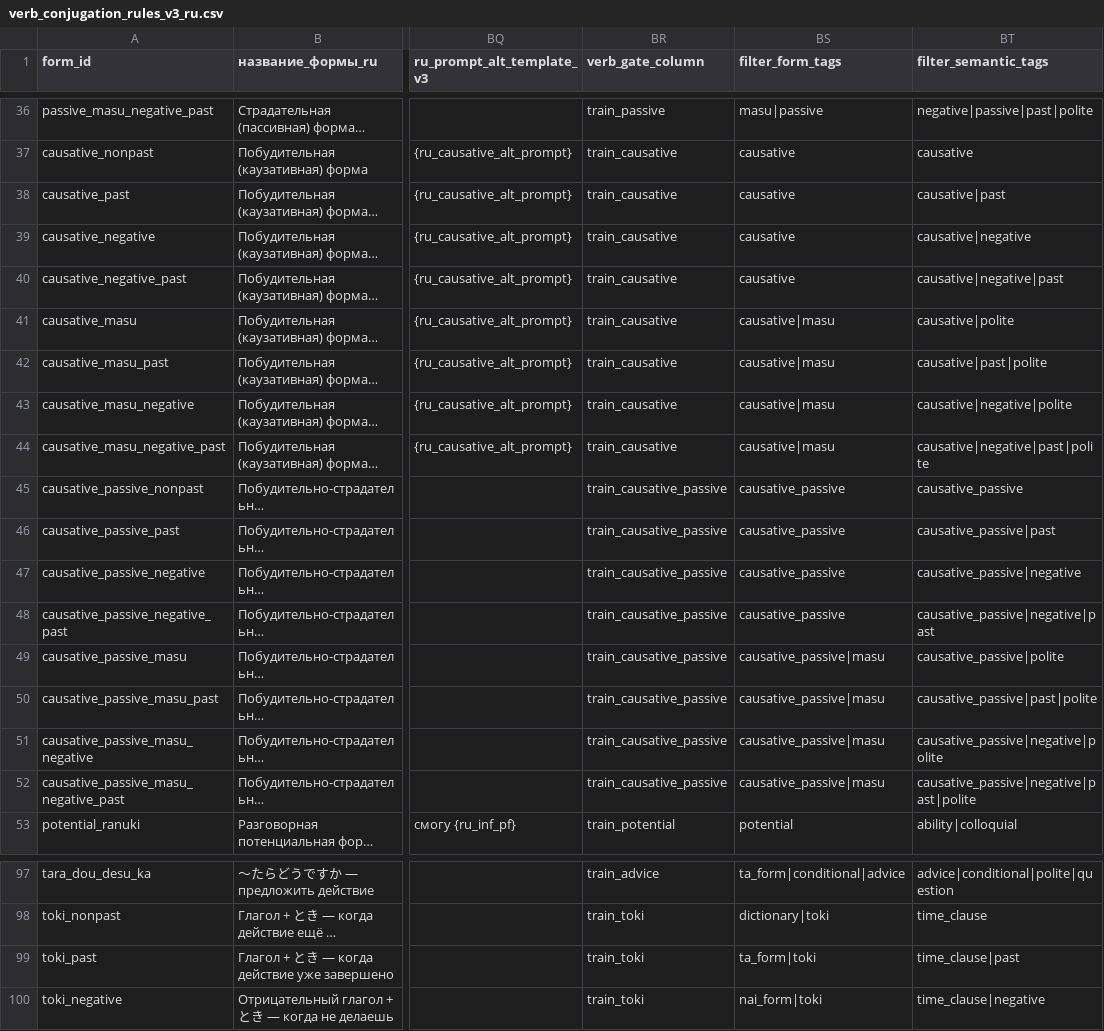
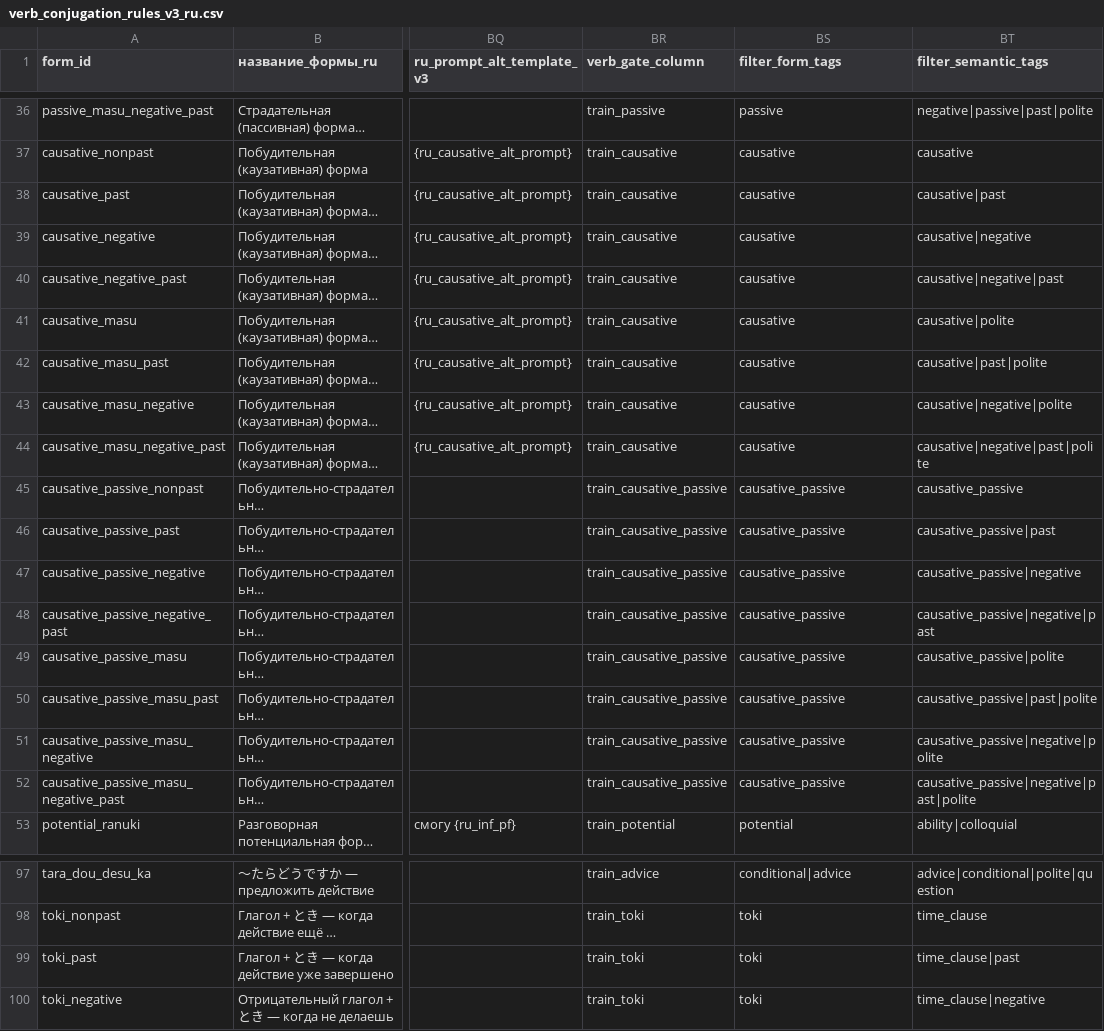
Before and after one commit to mishanemisha/umi, a CSV file: tools/data/verb_conjugation_rules_v3_ru.csv, drawn as a sheet; only a part is shown, gaps mark what is left out; long unchanged cells end in …; the diff covers the shown part only; the diff names each change by its address in the sheet, - before the commit and + after, or states it on an @@ line.

```diff
--- a/tools/data/verb_conjugation_rules_v3_ru.csv
+++ b/tools/data/verb_conjugation_rules_v3_ru.csv
-BS36 (filter_form_tags): masu|passive
+BS36 (filter_form_tags): passive
-BS41:BS44 (filter_form_tags): causative|masu
+BS41:BS44 (filter_form_tags): causative
-BS49:BS52 (filter_form_tags): causative_passive|masu
+BS49:BS52 (filter_form_tags): causative_passive
-BS97 (filter_form_tags): ta_form|conditional|advice
+BS97 (filter_form_tags): conditional|advice
-BS98 (filter_form_tags): dictionary|toki
+BS98 (filter_form_tags): toki
-BS99 (filter_form_tags): ta_form|toki
+BS99 (filter_form_tags): toki
-BS100 (filter_form_tags): nai_form|toki
+BS100 (filter_form_tags): toki
```
Also changed, not shown: 44 edited cells elsewhere in this file, tools/data/verb_exercise_filters_v3_ru.csv, 1 other file.
